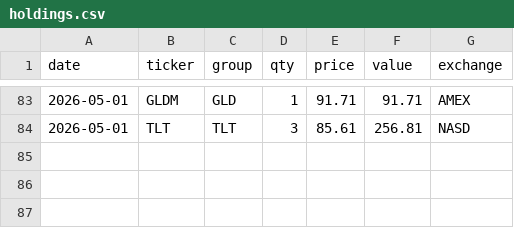
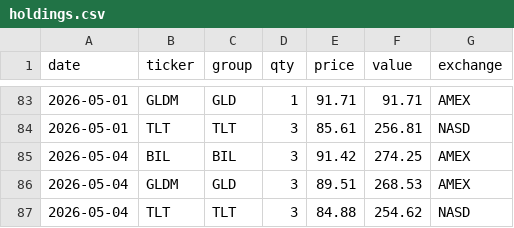
Before and after one commit to phj1120/classicQuant, a CSV file: data/holdings.csv, drawn as a sheet; only a part is shown, gaps mark what is left out; the diff names each change by its address in the sheet, - before the commit and + after, or states it on an @@ line.

```diff
--- a/data/holdings.csv
+++ b/data/holdings.csv
+row 85: 2026-05-04 | BIL | BIL | 3 | 91.42 | 274.25 | AMEX
+row 86: 2026-05-04 | GLDM | GLD | 3 | 89.51 | 268.53 | AMEX
+row 87: 2026-05-04 | TLT | TLT | 3 | 84.88 | 254.62 | NASD
```
Also changed, not shown: data/audit_log.csv, data/ohlc_history.csv, 8 other files.
